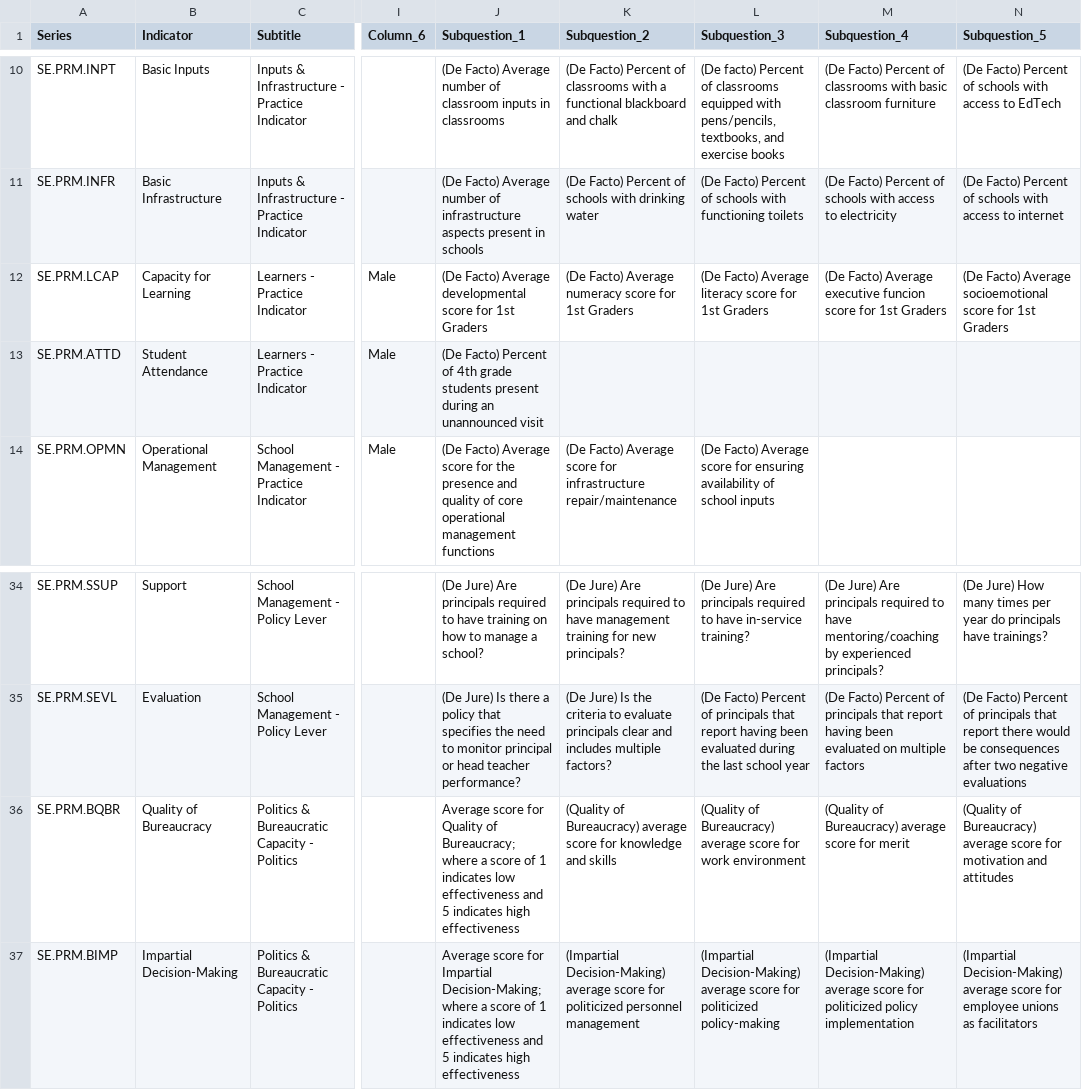
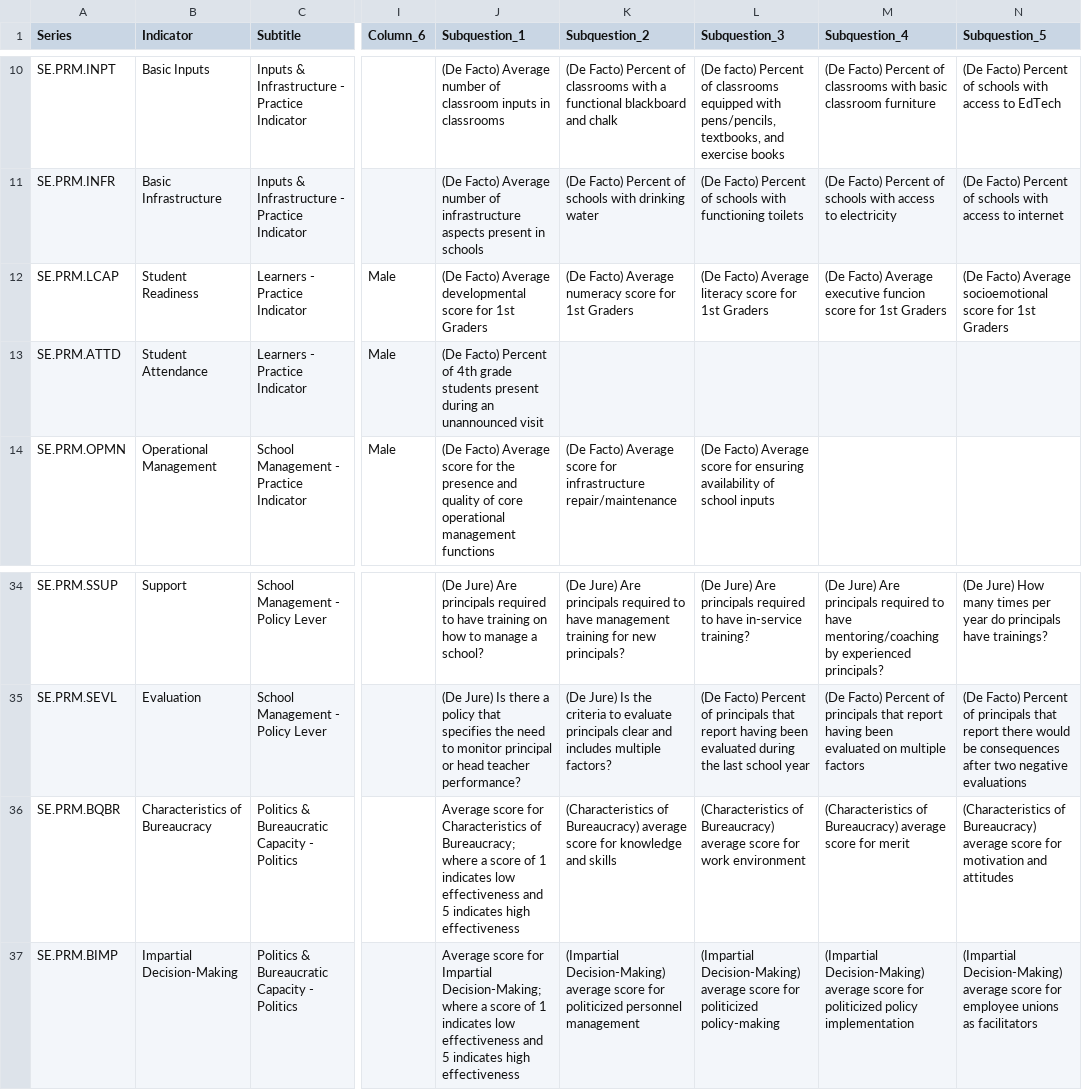
Before and after one commit to worldbank/GEPD, a CSV file: Country_Reports/Data/GEPD_Indicators_Info.csv, drawn as a sheet; only a part is shown, gaps mark what is left out; the diff names each change by its address in the sheet, - before the commit and + after, or states it on an @@ line.

Commit message:
country reports

```diff
--- a/Country_Reports/Data/GEPD_Indicators_Info.csv
+++ b/Country_Reports/Data/GEPD_Indicators_Info.csv
-B12 (Indicator): Capacity for Learning
+B12 (Indicator): Student Readiness
-B36 (Indicator): Quality of Bureaucracy
+B36 (Indicator): Characteristics of Bureaucracy
-J36 (Subquestion_1): …score for Quality of Bureaucracy;…
+J36 (Subquestion_1): …score for Characteristics of Bureaucracy;…
-K36 (Subquestion_2): (Quality of Bureaucracy)…
+K36 (Subquestion_2): (Characteristics of Bureaucracy)…
-L36 (Subquestion_3): (Quality of Bureaucracy)…
+L36 (Subquestion_3): (Characteristics of Bureaucracy)…
-M36 (Subquestion_4): (Quality of Bureaucracy)…
+M36 (Subquestion_4): (Characteristics of Bureaucracy)…
-N36 (Subquestion_5): (Quality of Bureaucracy)…
+N36 (Subquestion_5): (Characteristics of Bureaucracy)…
```
Also changed, not shown: 3 other files.
